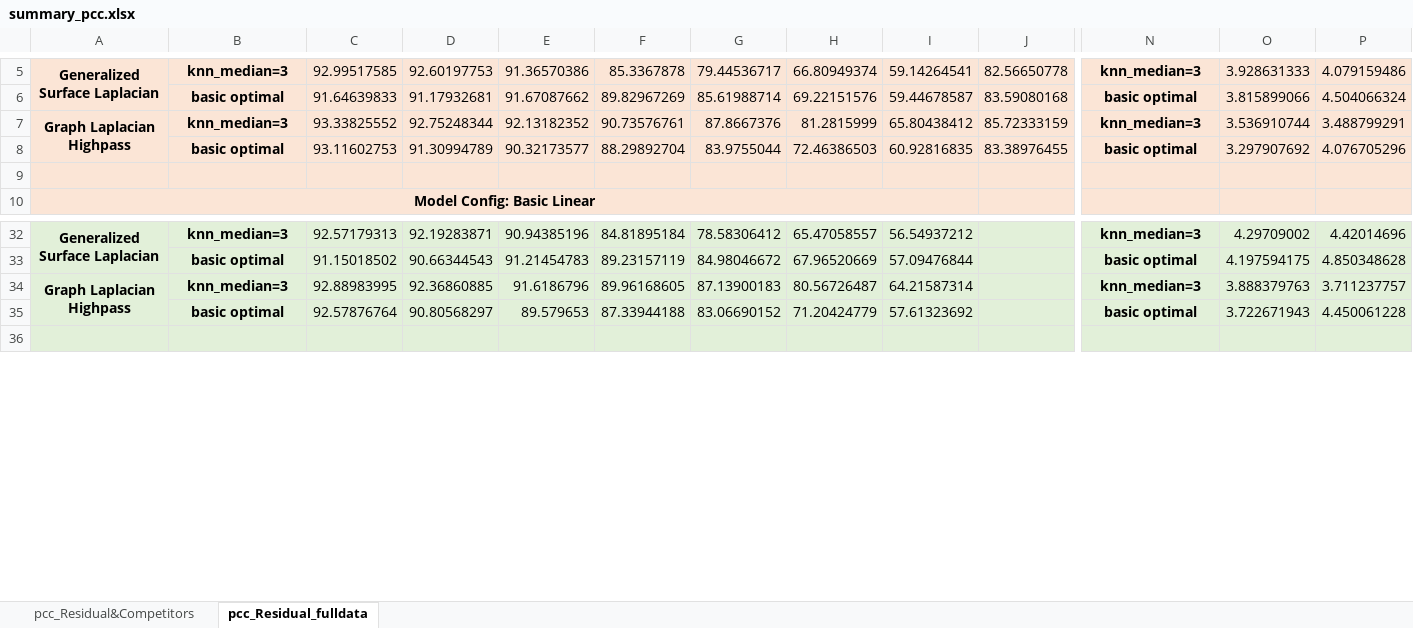
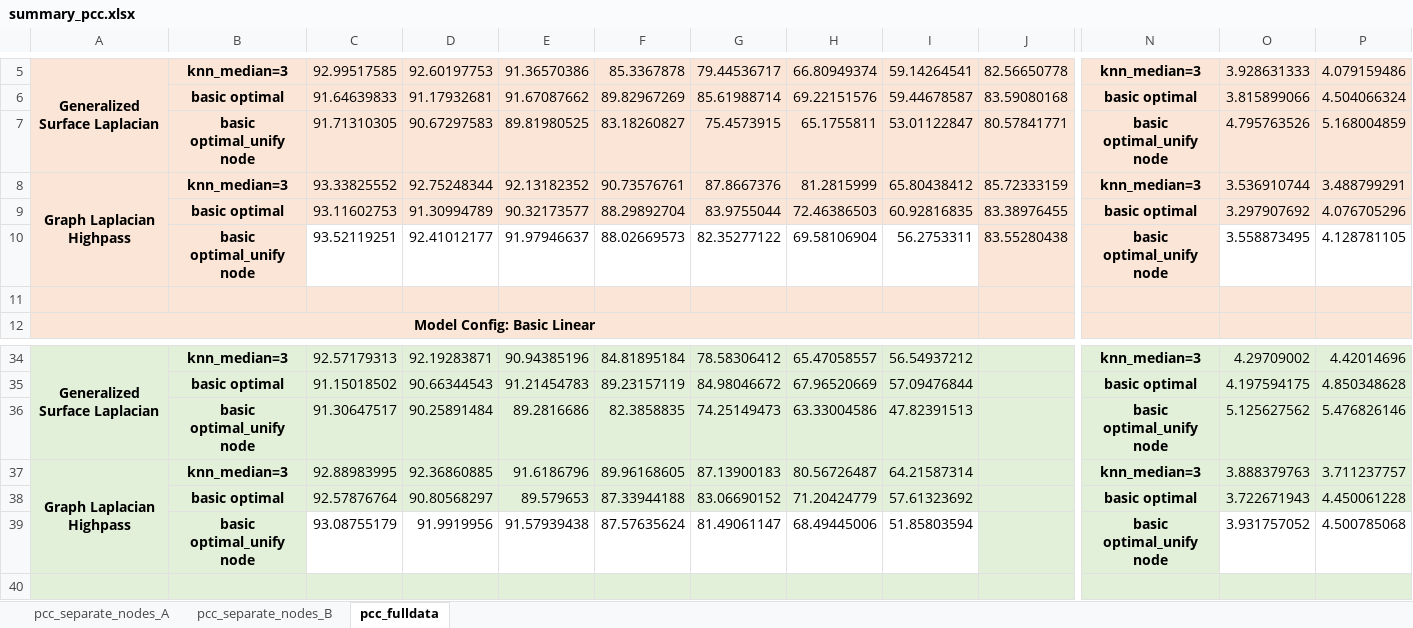
Before and after one commit to Malcolm-XY/modeling_vce_residual, an Excel workbook: results_cnn_subnetwork_evaluation/PCC_subnetwork_separate_node_index/summary_pcc.xlsx, sheet pcc_fulldata, drawn as a sheet; only a part is shown, gaps mark what is left out; values as stored, in another font and other column widths than the file's, no borders; conditional formats not drawn; rows hold the shown columns only; the diff names each change by its address in the sheet, - before the commit and + after, or states it on an @@ line.

```diff
--- a/results_cnn_subnetwork_evaluation/PCC_subnetwork_separate_node_index/summary_pcc.xlsx (sheet pcc_fulldata)
+++ b/results_cnn_subnetwork_evaluation/PCC_subnetwork_separate_node_index/summary_pcc.xlsx (sheet pcc_fulldata)
-sheet tab: pcc_Residual&Competitors
+sheet tab: pcc_separate_nodes_B
-sheet tab: pcc_Residual_fulldata
+sheet tab: pcc_fulldata
+sheet tab: pcc_separate_nodes_A
+row 7:  | basic optimal_unify node | 91.71310305 | 90.67297583 | 89.81980525 | 83.18260827 | 75.4573915 | 65.1755811 | 53.01122847 | 80.57841771 | basic optimal_unify node | 4.795763526 | 5.168004859
+row 10:  | basic optimal_unify node | 93.52119251 | 92.41012177 | 91.97946637 | 88.02669573 | 82.35277122 | 69.58106904 | 56.2753311 | 83.55280438 | basic optimal_unify node | 3.558873495 | 4.128781105
+row 36:  | basic optimal_unify node | 91.30647517 | 90.25891484 | 89.2816686 | 82.3858835 | 74.25149473 | 63.33004586 | 47.82391513 |  | basic optimal_unify node | 5.125627562 | 5.476826146
+row 39:  | basic optimal_unify node | 93.08755179 | 91.9919956 | 91.57939438 | 87.57635624 | 81.49061147 | 68.49445006 | 51.85803594 |  | basic optimal_unify node | 3.931757052 | 4.500785068
```
Also changed, not shown: formulas that keep their value, fitted_results/fitted_results_competing(sub1_sub5_joint_band)/fitted_results(advanced).xlsx, fitted_results/fitted_results_competing(sub1_sub5_joint_band)/fitted_results(basic).xlsx, 23 other files.
